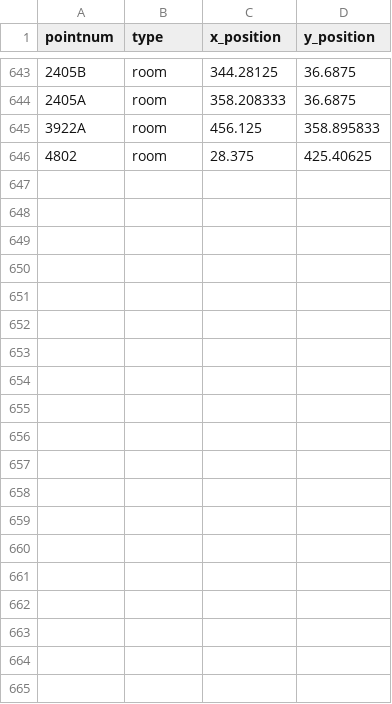
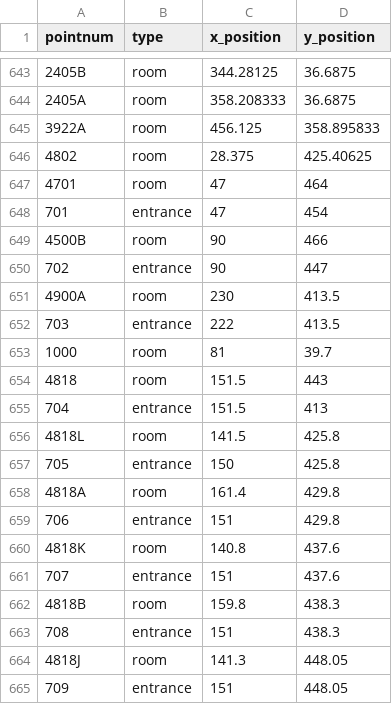
Before and after one commit to averymnelson/interior-building-navigation, a CSV file: navigation_system/point_table.csv, drawn as a sheet; only a part is shown, gaps mark what is left out; the diff covers the shown part only; the diff names each change by its address in the sheet, - before the commit and + after, or states it on an @@ line.

```diff
--- a/navigation_system/point_table.csv
+++ b/navigation_system/point_table.csv
+row 647: 4701 | room | 47 | 464
+row 648: 701 | entrance | 47 | 454
+row 649: 4500B | room | 90 | 466
+row 650: 702 | entrance | 90 | 447
+row 651: 4900A | room | 230 | 413.5
+row 652: 703 | entrance | 222 | 413.5
+row 653: 1000 | room | 81 | 39.7
+row 654: 4818 | room | 151.5 | 443
+row 655: 704 | entrance | 151.5 | 413
+row 656: 4818L | room | 141.5 | 425.8
+row 657: 705 | entrance | 150 | 425.8
+row 658: 4818A | room | 161.4 | 429.8
+row 659: 706 | entrance | 151 | 429.8
+row 660: 4818K | room | 140.8 | 437.6
+row 661: 707 | entrance | 151 | 437.6
+row 662: 4818B | room | 159.8 | 438.3
+row 663: 708 | entrance | 151 | 438.3
+row 664: 4818J | room | 141.3 | 448.05
+row 665: 709 | entrance | 151 | 448.05
```
Also changed, not shown: 10 added rows elsewhere in this file, navigation_system/edge_table.csv.
